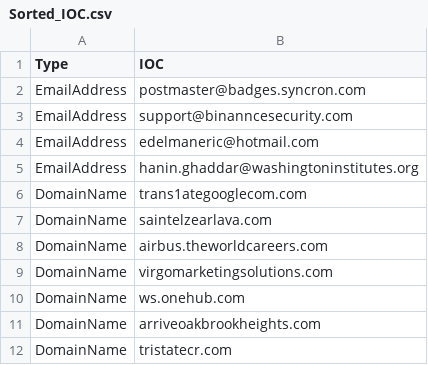
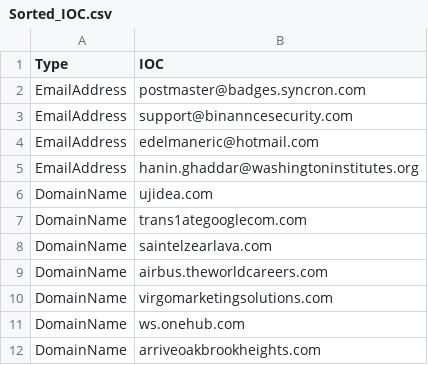
Before and after one commit to yarivdv/SORTED_IOC, a CSV file: Sorted_IOC.csv, drawn as a sheet; only a part is shown; the shorter side is filled out with more unchanged rows.

Commit message:
Update Sorted_IOC.csv

```diff
--- a/Sorted_IOC.csv
+++ b/Sorted_IOC.csv
@@ -5,2 +5,3 @@ EmailAddress,edelmaneric@hotmail.com
 EmailAddress,hanin.ghaddar@washingtoninstitutes.org
+DomainName,ujidea.com
 DomainName,trans1ategooglecom.com
```
